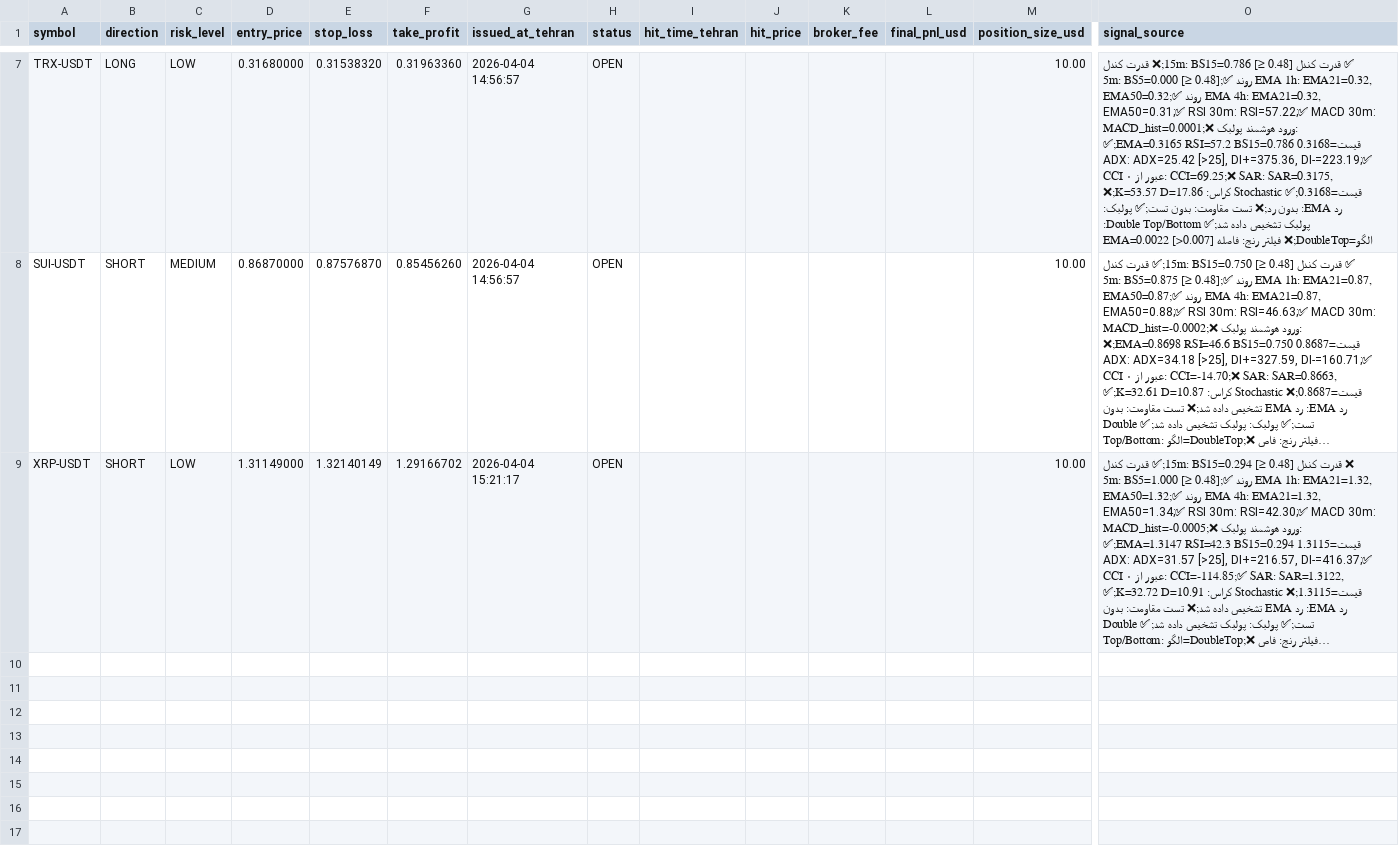
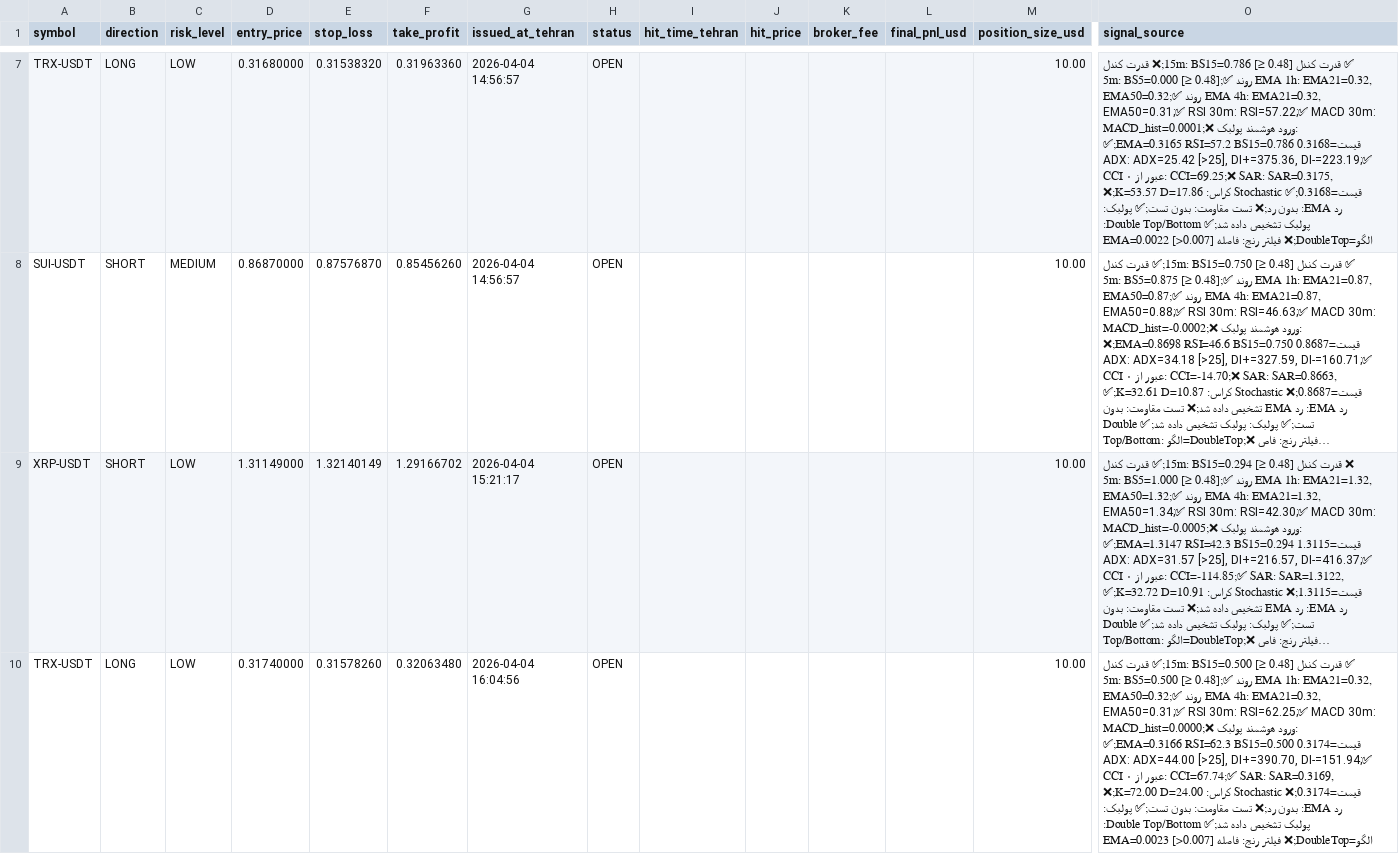
Before and after one commit to relaxboy65/KhosroSignalAnalyzerBot, a CSV file: signals/2026-04-04.csv, drawn as a sheet; only a part is shown, gaps mark what is left out; long unchanged cells end in …; rows hold the shown columns only; the diff names each change by its address in the sheet, - before the commit and + after, or states it on an @@ line.

```diff
--- a/signals/2026-04-04.csv
+++ b/signals/2026-04-04.csv
+row 10: TRX-USDT | LONG | LOW | 0.31740000 | 0.31578260 | 0.32063480 | 2026-04-04 16:04:56 | OPEN |  |  |  |  | 10.00 | ✅ قدرت کندل 15m: BS15=0.500 [≥ 0.48];✅ قدرت کندل 5m: BS5=0.500 [≥ 0.48];✅ روند EMA 1h: EMA21=0.32, EMA50=0.32;✅ روند EMA 4h: EMA21=0.32, EMA50=0.31;✅ RSI 30m: RSI=62.25;✅ MACD 30m: MACD_hist=0.0000;❌ ورود هوشمند پولبک: قیمت=0.3174 EMA=0.3166 RSI=62.3 BS15=0.500;✅ ADX: ADX=44.00 [>25], DI+=390.70, DI-=151.94;✅ CCI عبور از ۰: CCI=67.74;✅ SAR: SAR=0.3169, قیمت=0.3174;❌ Stochastic کراس: K=72.00 D=24.00;❌ رد EMA: بدون رد;❌ تست مقاومت: بدون تست;✅ پولبک: پولبک تشخیص داده شد;✅ Double Top/Bottom: الگو=DoubleTop;❌ فیلتر رنج: فاصله EMA=0.0023 [>0.007]
```
